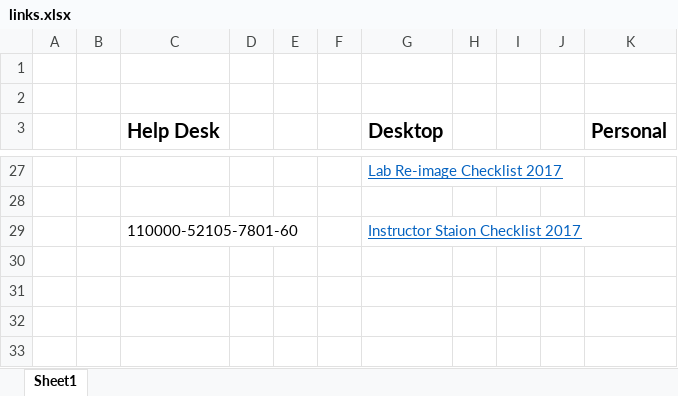
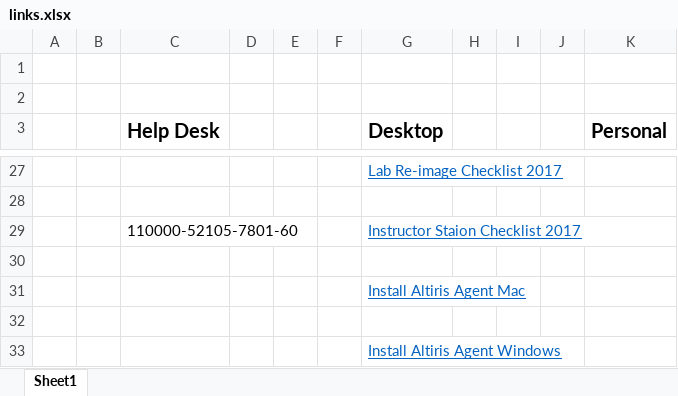
Before and after one commit to benjamin-john/benjamin-john.github.io, an Excel workbook: links.xlsx, sheet Sheet1, drawn as a sheet; only a part is shown, gaps mark what is left out; values as stored, in another font and other column widths than the file's, no borders; charts and pictures not drawn; the diff names each change by its address in the sheet, - before the commit and + after, or states it on an @@ line.

```diff
--- a/links.xlsx (sheet Sheet1)
+++ b/links.xlsx (sheet Sheet1)
+row 30: (empty)
+row 31:  |  |  |  |  |  | Install Altiris Agent Mac
+row 32: (empty)
+row 33:  |  |  |  |  |  | Install Altiris Agent Windows
```
Also changed, not shown: 2 other files.
